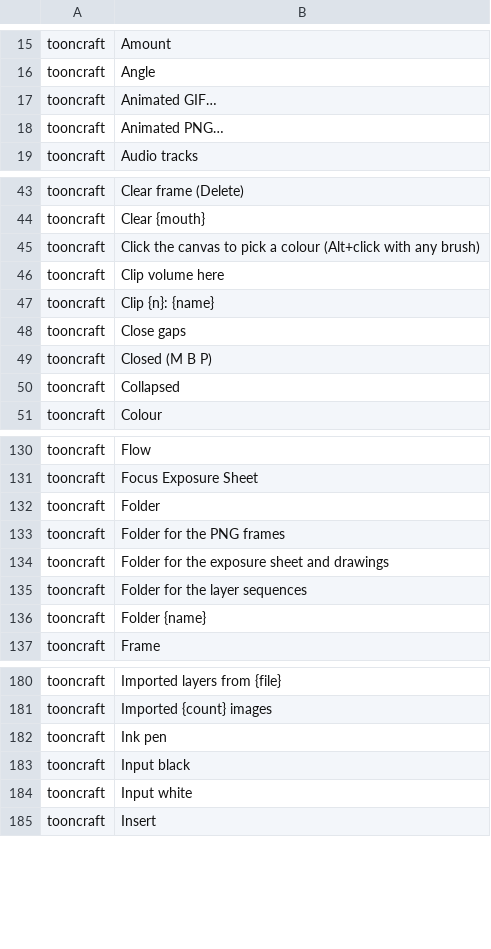
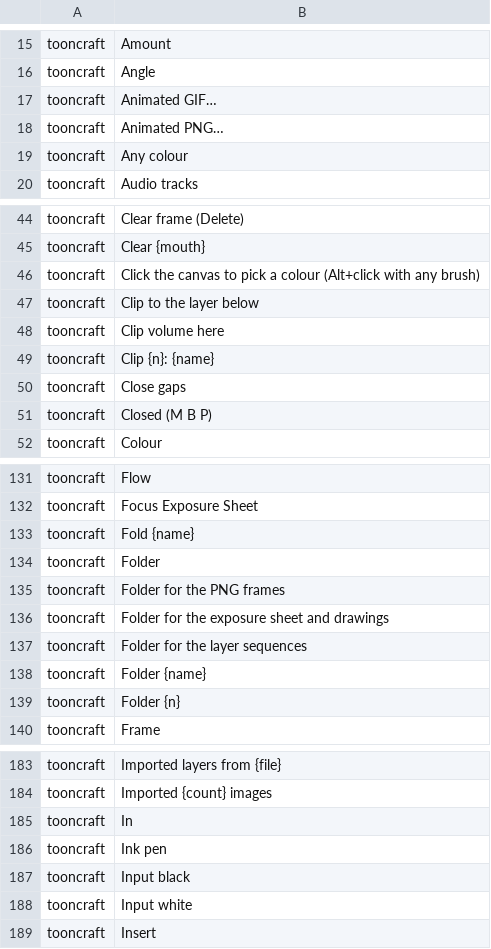
Before and after one commit to XmYx/tooncraft, a TSV file: locales/tooncraft.tsv, drawn as a sheet; only a part is shown, gaps mark what is left out; the diff covers the shown part only.

Commit message:
Nested folders, folder locks, clipping layers and a label filter
Folders can sit in folders (loops refused, repaired on load); a folder's
show, lock, fold and opacity apply to everything in it. The timeline
follows folders: each layer shows its folder path and a colour stripe
per level, folded rows are hidden, and arrow keys skip them. Clipping
layers show only where the layer below has paint, composited as a group
whose base carries opacity and blend mode. Layers and folders carry
label colours, and the layer list and timeline can show one label only.

New commands: add_folder, rename_folder, set_folder_parent,
set_folder_lock, set_folder_color, set_layer_clip.

```diff
--- a/locales/tooncraft.tsv
+++ b/locales/tooncraft.tsv
@@ -18,2 +18,3 @@ tooncraft	Animated GIF…
 tooncraft	Animated PNG…	
+tooncraft	Any colour	
 tooncraft	Audio tracks	
@@ -45,2 +46,3 @@ tooncraft	Clear {mouth}
 tooncraft	Click the canvas to pick a colour (Alt+click with any brush)	
+tooncraft	Clip to the layer below	
 tooncraft	Clip volume here	
@@ -49,3 +51,2 @@ tooncraft	Close gaps
 tooncraft	Closed (M B P)	
-tooncraft	Collapsed	
 tooncraft	Colour	
@@ -131,2 +132,3 @@ tooncraft	Flow
 tooncraft	Focus Exposure Sheet	
+tooncraft	Fold {name}	
 tooncraft	Folder	
@@ -136,2 +138,3 @@ tooncraft	Folder for the layer sequences
 tooncraft	Folder {name}	
+tooncraft	Folder {n}	
 tooncraft	Frame	
@@ -181,2 +184,3 @@ tooncraft	Imported layers from {file}
 tooncraft	Imported {count} images	
+tooncraft	In	
 tooncraft	Ink pen	
```
Also changed, not shown: 8 added rows elsewhere in this file, 25 other files.
